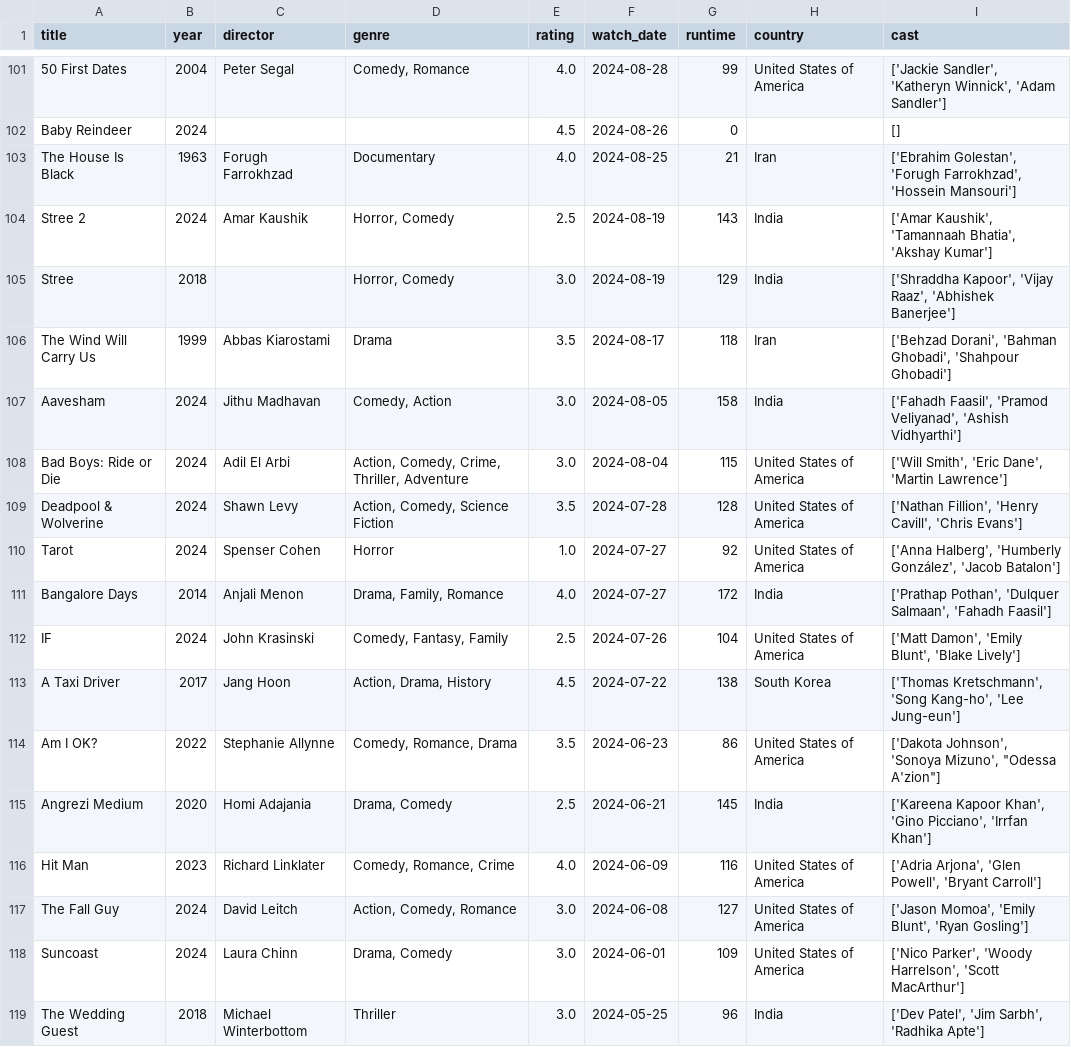
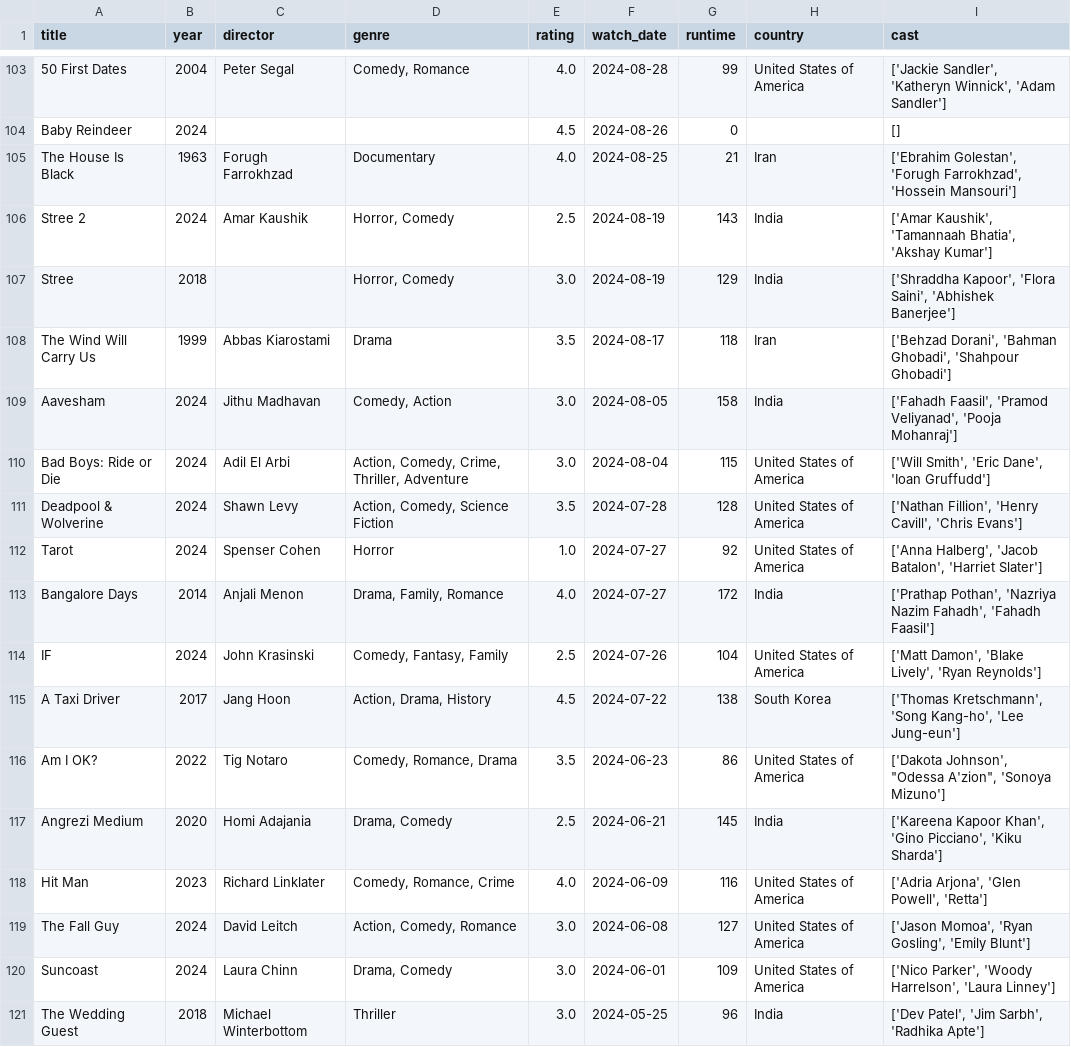
Before and after one commit to sarthakk88/letterboxd-wrapped, a CSV file: data/movies.csv, drawn as a sheet; only a part is shown, gaps mark what is left out; the diff covers the shown part only.

```diff
--- a/data/movies.csv
+++ b/data/movies.csv
@@ -104,16 +106,16 @@ The House Is Black,1963,Forugh Farrokhzad,Documentary,4.0,2024-08-25,21,Iran,"['
 Stree 2,2024,Amar Kaushik,"Horror, Comedy",2.5,2024-08-19,143,India,"['Amar Kaushik', 'Tamannaah Bhatia', 'Akshay Kumar']"
-Stree,2018,,"Horror, Comedy",3.0,2024-08-19,129,India,"['Shraddha Kapoor', 'Vijay Raaz', 'Abhishek Banerjee']"
+Stree,2018,,"Horror, Comedy",3.0,2024-08-19,129,India,"['Shraddha Kapoor', 'Flora Saini', 'Abhishek Banerjee']"
 The Wind Will Carry Us,1999,Abbas Kiarostami,Drama,3.5,2024-08-17,118,Iran,"['Behzad Dorani', 'Bahman Ghobadi', 'Shahpour Ghobadi']"
-Aavesham,2024,Jithu Madhavan,"Comedy, Action",3.0,2024-08-05,158,India,"['Fahadh Faasil', 'Pramod Veliyanad', 'Ashish Vidhyarthi']"
-Bad Boys: Ride or Die,2024,Adil El Arbi,"Action, Comedy, Crime, Thriller, Adventure",3.0,2024-08-04,115,United States of America,"['Will Smith', 'Eric Dane', 'Martin Lawrence']"
+Aavesham,2024,Jithu Madhavan,"Comedy, Action",3.0,2024-08-05,158,India,"['Fahadh Faasil', 'Pramod Veliyanad', 'Pooja Mohanraj']"
+Bad Boys: Ride or Die,2024,Adil El Arbi,"Action, Comedy, Crime, Thriller, Adventure",3.0,2024-08-04,115,United States of America,"['Will Smith', 'Eric Dane', 'Ioan Gruffudd']"
 Deadpool & Wolverine,2024,Shawn Levy,"Action, Comedy, Science Fiction",3.5,2024-07-28,128,United States of America,"['Nathan Fillion', 'Henry Cavill', 'Chris Evans']"
-Tarot,2024,Spenser Cohen,Horror,1.0,2024-07-27,92,United States of America,"['Anna Halberg', 'Humberly González', 'Jacob Batalon']"
-Bangalore Days,2014,Anjali Menon,"Drama, Family, Romance",4.0,2024-07-27,172,India,"['Prathap Pothan', 'Dulquer Salmaan', 'Fahadh Faasil']"
-IF,2024,John Krasinski,"Comedy, Fantasy, Family",2.5,2024-07-26,104,United States of America,"['Matt Damon', 'Emily Blunt', 'Blake Lively']"
+Tarot,2024,Spenser Cohen,Horror,1.0,2024-07-27,92,United States of America,"['Anna Halberg', 'Jacob Batalon', 'Harriet Slater']"
+Bangalore Days,2014,Anjali Menon,"Drama, Family, Romance",4.0,2024-07-27,172,India,"['Prathap Pothan', 'Nazriya Nazim Fahadh', 'Fahadh Faasil']"
+IF,2024,John Krasinski,"Comedy, Fantasy, Family",2.5,2024-07-26,104,United States of America,"['Matt Damon', 'Blake Lively', 'Ryan Reynolds']"
 A Taxi Driver,2017,Jang Hoon,"Action, Drama, History",4.5,2024-07-22,138,South Korea,"['Thomas Kretschmann', 'Song Kang-ho', 'Lee Jung-eun']"
-Am I OK?,2022,Stephanie Allynne,"Comedy, Romance, Drama",3.5,2024-06-23,86,United States of America,"['Dakota Johnson', 'Sonoya Mizuno', ""Odessa A'zion""]"
-Angrezi Medium,2020,Homi Adajania,"Drama, Comedy",2.5,2024-06-21,145,India,"['Kareena Kapoor Khan', 'Gino Picciano', 'Irrfan Khan']"
-Hit Man,2023,Richard Linklater,"Comedy, Romance, Crime",4.0,2024-06-09,116,United States of America,"['Adria Arjona', 'Glen Powell', 'Bryant Carroll']"
-The Fall Guy,2024,David Leitch,"Action, Comedy, Romance",3.0,2024-06-08,127,United States of America,"['Jason Momoa', 'Emily Blunt', 'Ryan Gosling']"
-Suncoast,2024,Laura Chinn,"Drama, Comedy",3.0,2024-06-01,109,United States of America,"['Nico Parker', 'Woody Harrelson', 'Scott MacArthur']"
+Am I OK?,2022,Tig Notaro,"Comedy, Romance, Drama",3.5,2024-06-23,86,United States of America,"['Dakota Johnson', ""Odessa A'zion"", 'Sonoya Mizuno']"
+Angrezi Medium,2020,Homi Adajania,"Drama, Comedy",2.5,2024-06-21,145,India,"['Kareena Kapoor Khan', 'Gino Picciano', 'Kiku Sharda']"
+Hit Man,2023,Richard Linklater,"Comedy, Romance, Crime",4.0,2024-06-09,116,United States of America,"['Adria Arjona', 'Glen Powell', 'Retta']"
+The Fall Guy,2024,David Leitch,"Action, Comedy, Romance",3.0,2024-06-08,127,United States of America,"['Jason Momoa', 'Ryan Gosling', 'Emily Blunt']"
+Suncoast,2024,Laura Chinn,"Drama, Comedy",3.0,2024-06-01,109,United States of America,"['Nico Parker', 'Woody Harrelson', 'Laura Linney']"
 The Wedding Guest,2018,Michael Winterbottom,Thriller,3.0,2024-05-25,96,India,"['Dev Patel', 'Jim Sarbh', 'Radhika Apte']"
```
Also changed, not shown: 2 added rows and 124 edited cells elsewhere in this file, 1 other file.
